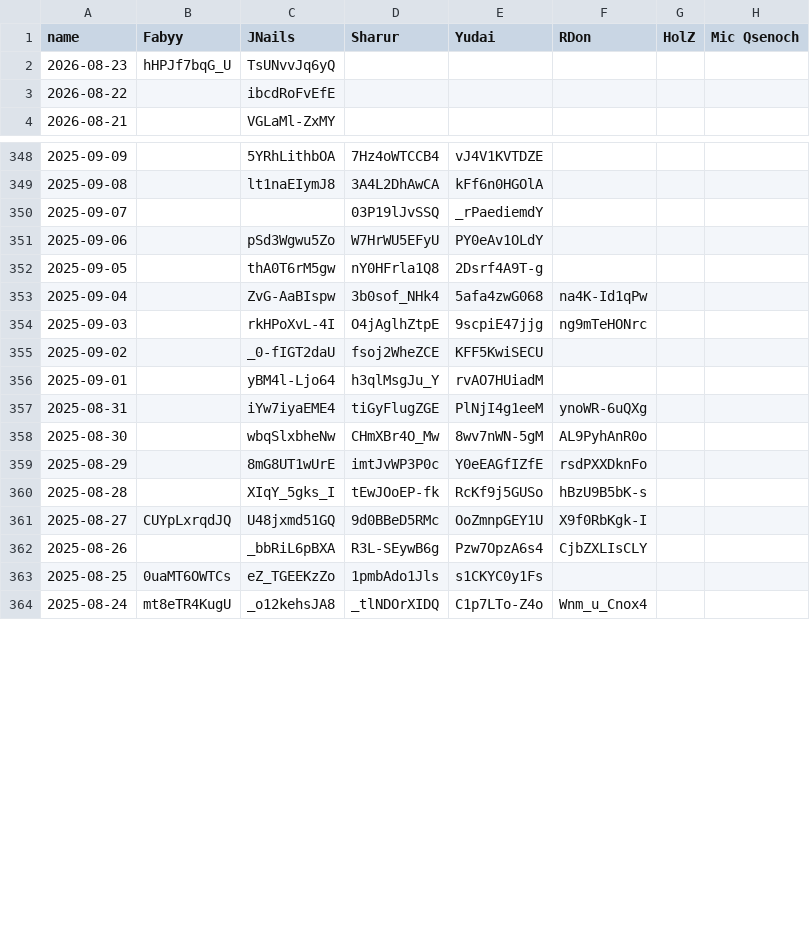
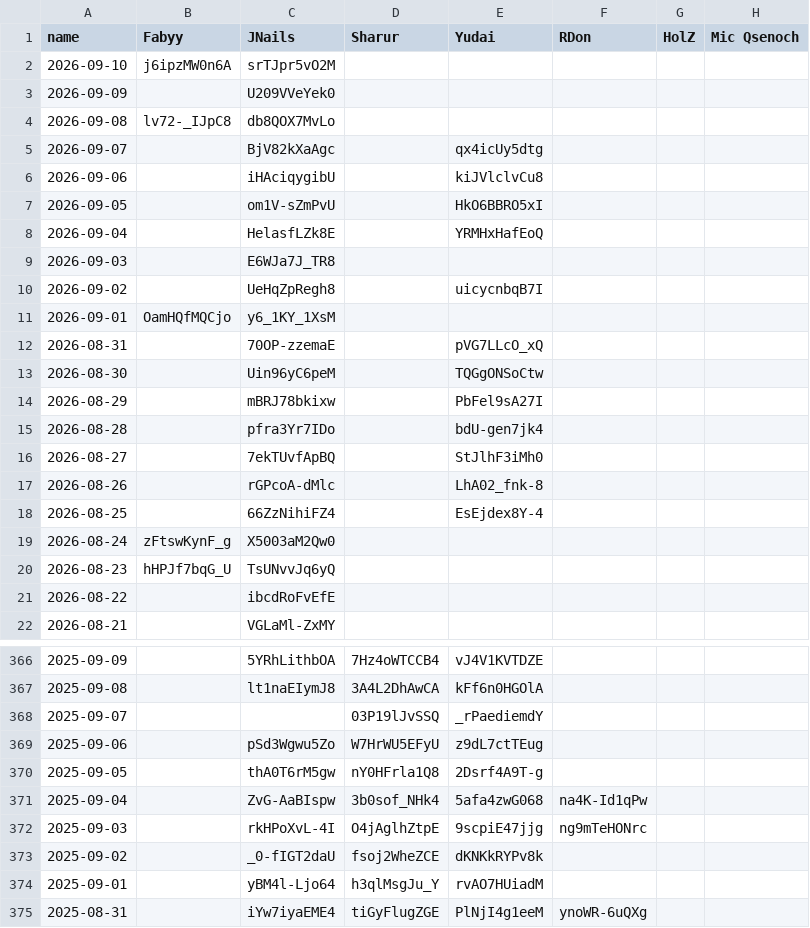
Before and after one commit to Fabian-Balzer/Randomkingdominion, a CSV file: static/other/yt_dailies_ids.csv, drawn as a sheet; only a part is shown, gaps mark what is left out; the shorter side is filled out with more unchanged rows; the diff covers the shown part only.

```diff
--- a/static/other/yt_dailies_ids.csv
+++ b/static/other/yt_dailies_ids.csv
@@ -1,2 +1,20 @@
 name;Fabyy;JNails;Sharur;Yudai;RDon;HolZ;Mic Qsenoch
+2026-09-10;j6ipzMW0n6A;srTJpr5vO2M;;;;;
+2026-09-09;;U209VVeYek0;;;;;
+2026-09-08;lv72-_IJpC8;db8QOX7MvLo;;;;;
+2026-09-07;;BjV82kXaAgc;;qx4icUy5dtg;;;
+2026-09-06;;iHAciqygibU;;kiJVlclvCu8;;;
+2026-09-05;;om1V-sZmPvU;;HkO6BBRO5xI;;;
+2026-09-04;;HelasfLZk8E;;YRMHxHafEoQ;;;
+2026-09-03;;E6WJa7J_TR8;;;;;
+2026-09-02;;UeHqZpRegh8;;uicycnbqB7I;;;
+2026-09-01;OamHQfMQCjo;y6_1KY_1XsM;;;;;
+2026-08-31;;70OP-zzemaE;;pVG7LLcO_xQ;;;
+2026-08-30;;Uin96yC6peM;;TQGgONSoCtw;;;
+2026-08-29;;mBRJ78bkixw;;PbFel9sA27I;;;
+2026-08-28;;pfra3Yr7IDo;;bdU-gen7jk4;;;
+2026-08-27;;7ekTUvfApBQ;;StJlhF3iMh0;;;
+2026-08-26;;rGPcoA-dMlc;;LhA02_fnk-8;;;
+2026-08-25;;66ZzNihiFZ4;;EsEjdex8Y-4;;;
+2026-08-24;zFtswKynF_g;X5003aM2Qw0;;;;;
 2026-08-23;hHPJf7bqG_U;TsUNvvJq6yQ;;;;;
@@ -350,3 +368,3 @@ name;Fabyy;JNails;Sharur;Yudai;RDon;HolZ;Mic Qsenoch
 2025-09-07;;;03P19lJvSSQ;_rPaediemdY;;;
-2025-09-06;;pSd3Wgwu5Zo;W7HrWU5EFyU;PY0eAv1OLdY;;;
+2025-09-06;;pSd3Wgwu5Zo;W7HrWU5EFyU;z9dL7ctTEug;;;
 2025-09-05;;thA0T6rM5gw;nY0HFrla1Q8;2Dsrf4A9T-g;;;
@@ -354,3 +372,3 @@ name;Fabyy;JNails;Sharur;Yudai;RDon;HolZ;Mic Qsenoch
 2025-09-03;;rkHPoXvL-4I;O4jAglhZtpE;9scpiE47jjg;ng9mTeHONrc;;
-2025-09-02;;_0-fIGT2daU;fsoj2WheZCE;KFF5KwiSECU;;;
+2025-09-02;;_0-fIGT2daU;fsoj2WheZCE;dKNKkRYPv8k;;;
 2025-09-01;;yBM4l-Ljo64;h3qlMsgJu_Y;rvAO7HUiadM;;;
```
Also changed, not shown: 23 edited cells elsewhere in this file, card_info/good_combo_data.csv, card_info/good_interaction_data.csv, 16 other files.
